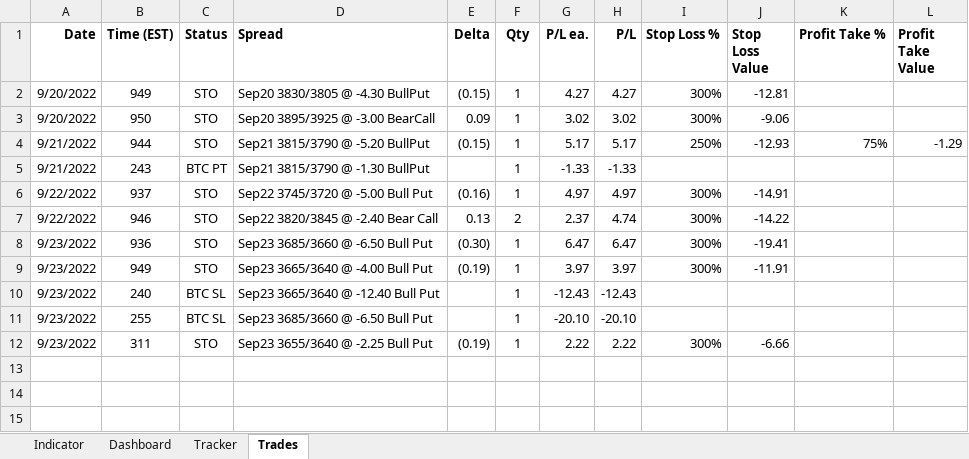
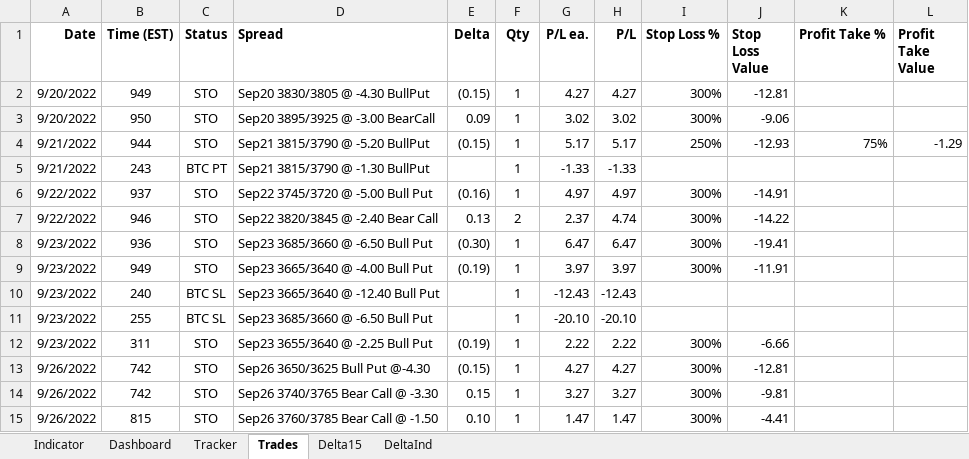
Before and after one commit to SimonisWrong/investingModels, an Excel workbook: 0DTE Experiment.xlsx, sheet Trades, drawn as a sheet; values as stored, in another font and other column widths than the file's, no borders; the diff names each change by its address in the sheet, - before the commit and + after, or states it on an @@ line.

```diff
--- a/0DTE Experiment.xlsx (sheet Trades)
+++ b/0DTE Experiment.xlsx (sheet Trades)
+sheet tab: Delta15
+sheet tab: DeltaInd
+row 13: 9/26/2022 | 742 | STO | Sep26 3650/3625 Bull Put @-4.30 | (0.15) | 1 | 4.27 | 4.27 | 300% | -12.81
+row 14: 9/26/2022 | 742 | STO | Sep26 3740/3765 Bear Call @ -3.30 | 0.15 | 1 | 3.27 | 3.27 | 300% | -9.81
+row 15: 9/26/2022 | 815 | STO | Sep26 3760/3785 Bear Call @ -1.50 | 0.10 | 1 | 1.47 | 1.47 | 300% | -4.41
```
Also changed, not shown: sheet Indicator, sheet Tracker, sheet Dashboard.
